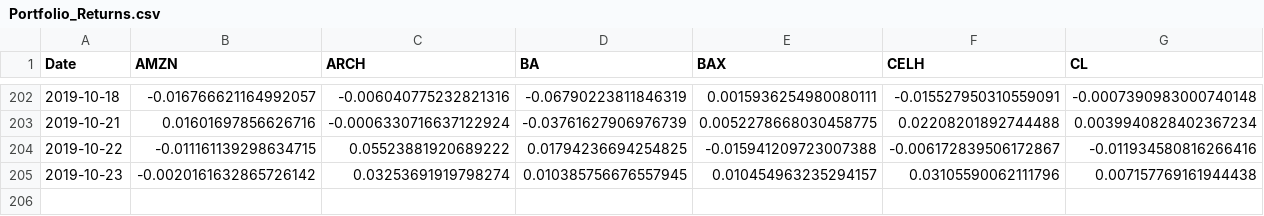
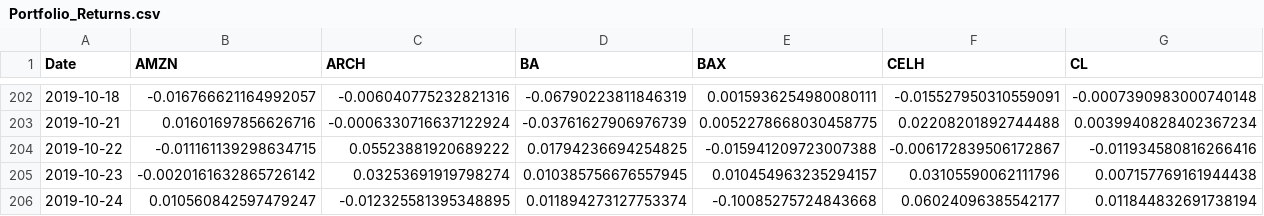
Before and after one commit to RamblerInvestmentFund/Tracker, a CSV file: Daily Data/Portfolio/Portfolio_Returns.csv, drawn as a sheet; only a part is shown, gaps mark what is left out; rows hold the shown columns only; the diff names each change by its address in the sheet, - before the commit and + after, or states it on an @@ line.

```diff
--- a/Daily Data/Portfolio/Portfolio_Returns.csv
+++ b/Daily Data/Portfolio/Portfolio_Returns.csv
+row 206: 2019-10-24 | 0.010560842597479247 | -0.012325581395348895 | 0.011894273127753374 | -0.10085275724843668 | 0.06024096385542177 | 0.011844832691738194
```
Also changed, not shown: Daily Data/Benchmark/Benchmark Price Data.csv, Daily Data/Benchmark/Benchmark Returns.csv, 5 other files.
